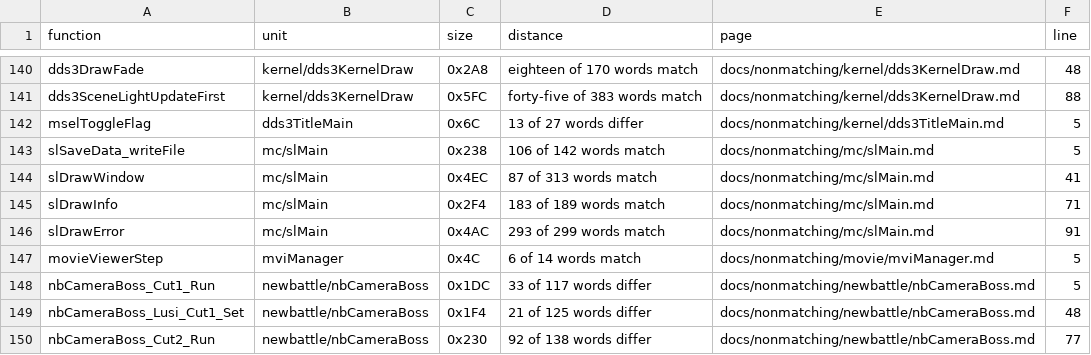
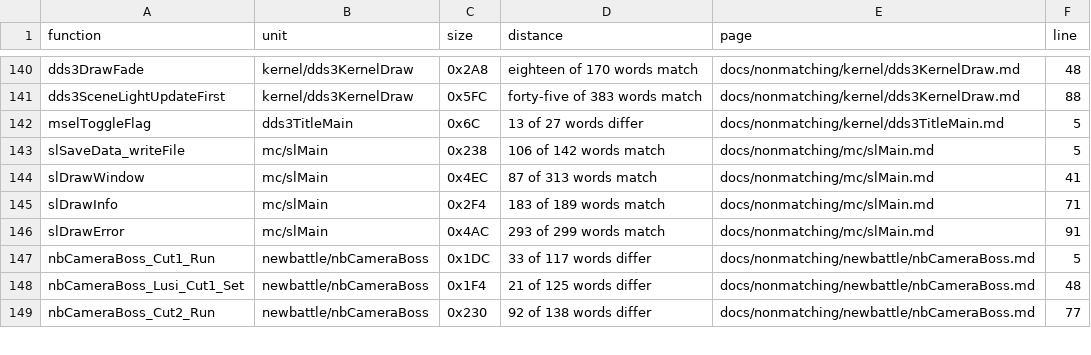
Before and after one commit to Megami-Decomps/smt3-decomp, a TSV file: docs/nonmatching/INDEX.tsv, drawn as a sheet; only a part is shown, gaps mark what is left out.

Commit message:
Port the movie viewer's five debug draw functions from dds-decomp

```diff
--- a/docs/nonmatching/INDEX.tsv
+++ b/docs/nonmatching/INDEX.tsv
@@ -146,3 +146,2 @@ slDrawInfo	mc/slMain	0x2F4	183 of 189 words match	docs/nonmatching/mc/slMain.md
 slDrawError	mc/slMain	0x4AC	293 of 299 words match	docs/nonmatching/mc/slMain.md	91
-movieViewerStep	mviManager	0x4C	6 of 14 words match	docs/nonmatching/movie/mviManager.md	5
 nbCameraBoss_Cut1_Run	newbattle/nbCameraBoss	0x1DC	33 of 117 words differ	docs/nonmatching/newbattle/nbCameraBoss.md	5
```
Also changed, not shown: 4 other files.
